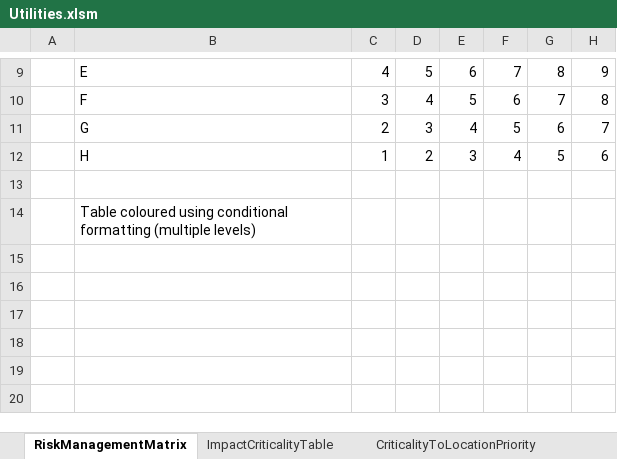
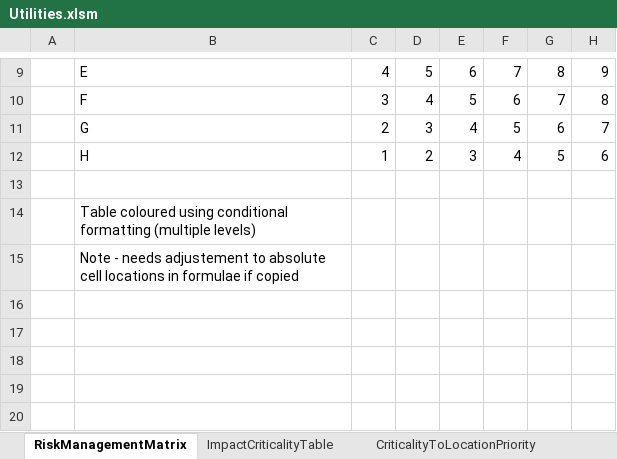
Before and after one commit to DoRoCro/VBA4tags, an Excel workbook: Utilities.xlsm, sheet RiskManagementMatrix, drawn as a sheet; only a part is shown, gaps mark what is left out; values as stored, in another font and other column widths than the file's, no cell formats; conditional formats and table styles not drawn; the diff covers the shown part only; the diff names each change by its address in the sheet, - before the commit and + after, or states it on an @@ line.

```diff
--- a/Utilities.xlsm (sheet RiskManagementMatrix)
+++ b/Utilities.xlsm (sheet RiskManagementMatrix)
-B15: (empty)
+B15: Note - needs adjustement to absolute cell locations in formulae if copied
```
Also changed, not shown: 43 added rows elsewhere in this sheet, sheet ImpactCriticalityTable, other sheet tabs, cell formats, formulas that keep their value, 2 other files.
